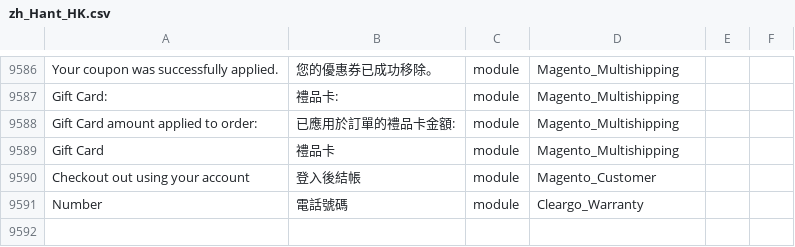
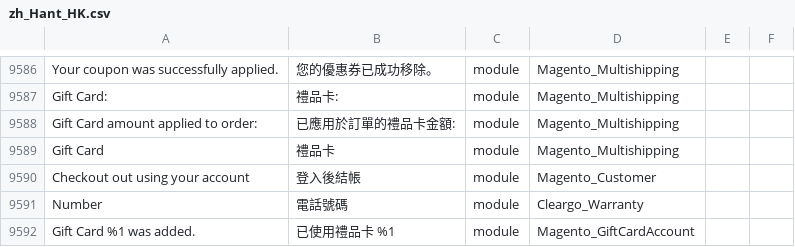
Before and after one commit to Cleargo/plc, a CSV file: app/i18n/magentotwotranslations/zh_Hant_HK/zh_Hant_HK.csv, drawn as a sheet; only a part is shown, gaps mark what is left out; the diff names each change by its address in the sheet, - before the commit and + after, or states it on an @@ line.

```diff
--- a/app/i18n/magentotwotranslations/zh_Hant_HK/zh_Hant_HK.csv
+++ b/app/i18n/magentotwotranslations/zh_Hant_HK/zh_Hant_HK.csv
+row 9592: Gift Card %1 was added. | 已使用禮品卡 %1 | module | Magento_GiftCardAccount
```
Also changed, not shown: 1 other file.
